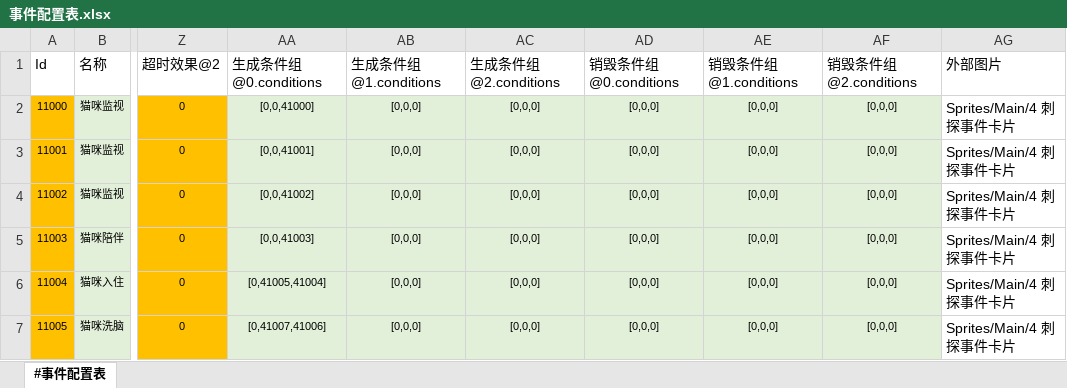
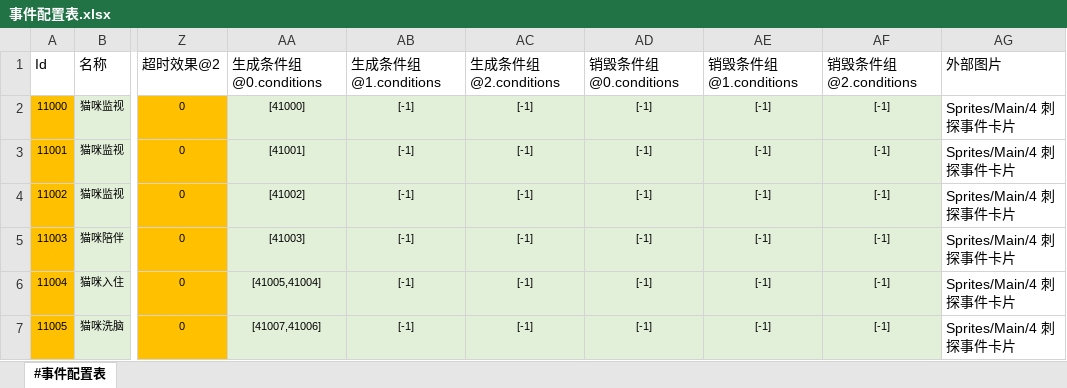
Before and after one commit to RadiumLZhang/Free-Casonry, an Excel workbook: ExcelConfig/pbjson/excel/事件配置表.xlsx, sheet #事件配置表, drawn as a sheet; only a part is shown, gaps mark what is left out; values as stored, in another font and other column widths than the file's, no borders; the diff names each change by its address in the sheet, - before the commit and + after, or states it on an @@ line.

Commit message:
change config files

```diff
--- a/ExcelConfig/pbjson/excel/事件配置表.xlsx (sheet #事件配置表)
+++ b/ExcelConfig/pbjson/excel/事件配置表.xlsx (sheet #事件配置表)
-AA2 (生成条件组@0.conditions): [0,0,41000]
+AA2 (生成条件组@0.conditions): [41000]
-AB2:AB7 (生成条件组@1.conditions): [0,0,0]
+AB2:AB7 (生成条件组@1.conditions): [-1]
-AC2:AC7 (生成条件组@2.conditions): [0,0,0]
+AC2:AC7 (生成条件组@2.conditions): [-1]
-AD2:AD7 (销毁条件组@0.conditions): [0,0,0]
+AD2:AD7 (销毁条件组@0.conditions): [-1]
-AE2:AE7 (销毁条件组@1.conditions): [0,0,0]
+AE2:AE7 (销毁条件组@1.conditions): [-1]
-AF2:AF7 (销毁条件组@2.conditions): [0,0,0]
+AF2:AF7 (销毁条件组@2.conditions): [-1]
-AA3 (生成条件组@0.conditions): [0,0,41001]
+AA3 (生成条件组@0.conditions): [41001]
-AA4 (生成条件组@0.conditions): [0,0,41002]
+AA4 (生成条件组@0.conditions): [41002]
-AA5 (生成条件组@0.conditions): [0,0,41003]
+AA5 (生成条件组@0.conditions): [41003]
-AA6 (生成条件组@0.conditions): [0,41005,41004]
+AA6 (生成条件组@0.conditions): [41005,41004]
-AA7 (生成条件组@0.conditions): [0,41007,41006]
+AA7 (生成条件组@0.conditions): [41007,41006]
```
Also changed, not shown: 7 other files.
